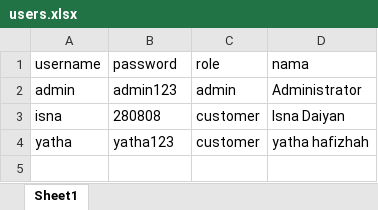
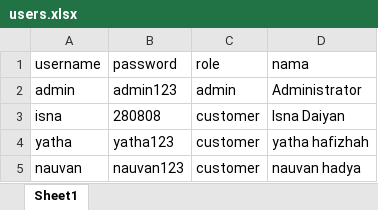
Before and after one commit to isnadaiyan28/Aplikasi-Reservasi-Tiket-Bioskop, an Excel workbook: data/users.xlsx, sheet Sheet1, drawn as a sheet; values as stored, in another font and other column widths than the file's, no borders; the diff names each change by its address in the sheet, - before the commit and + after, or states it on an @@ line.

Commit message:
feat: menambahkan file flowchart dan data users

```diff
--- a/data/users.xlsx (sheet Sheet1)
+++ b/data/users.xlsx (sheet Sheet1)
+row 5: nauvan | nauvan123 | customer | nauvan hadya
```
Also changed, not shown: 1 other file.
